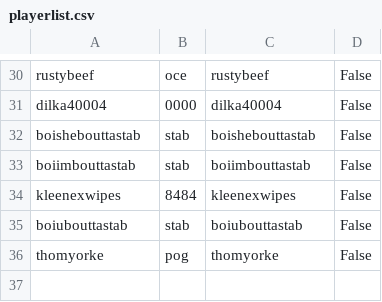
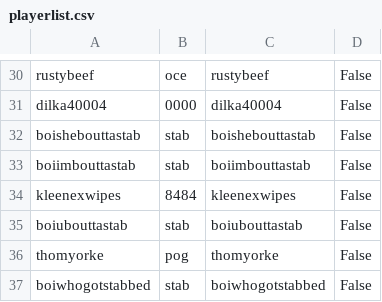
Before and after one commit to faaezk/breadend, a CSV file: playerlist.csv, drawn as a sheet; only a part is shown, gaps mark what is left out; the diff names each change by its address in the sheet, - before the commit and + after, or states it on an @@ line.

```diff
--- a/playerlist.csv
+++ b/playerlist.csv
+row 37: boiwhogotstabbed | stab | boiwhogotstabbed | False
```
Also changed, not shown: 27 other files.
